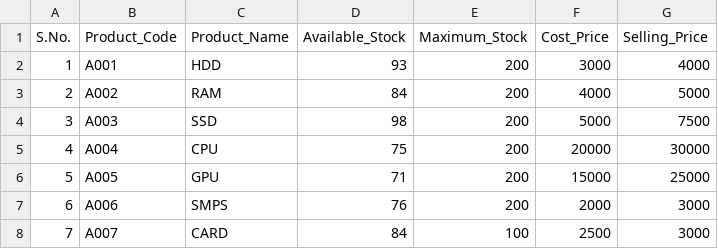
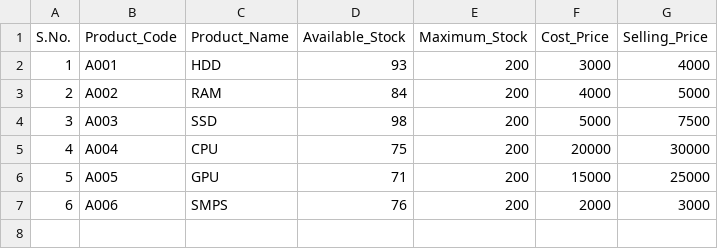
Before and after one commit to Moulishankar10/FlowDo, a CSV file: data/inventory.csv, drawn as a sheet; the diff names each change by its address in the sheet, - before the commit and + after, or states it on an @@ line.

Commit message:
Updated the database

```diff
--- a/data/inventory.csv
+++ b/data/inventory.csv
-row 8: 7 | A007 | CARD | 84 | 100 | 2500 | 3000
```
